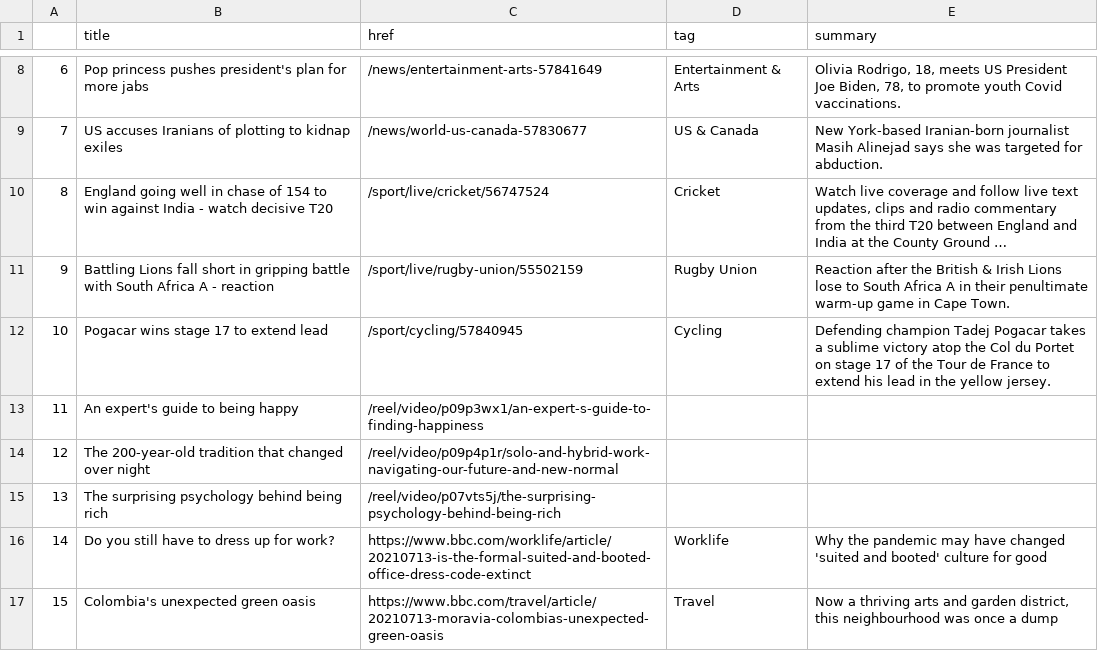
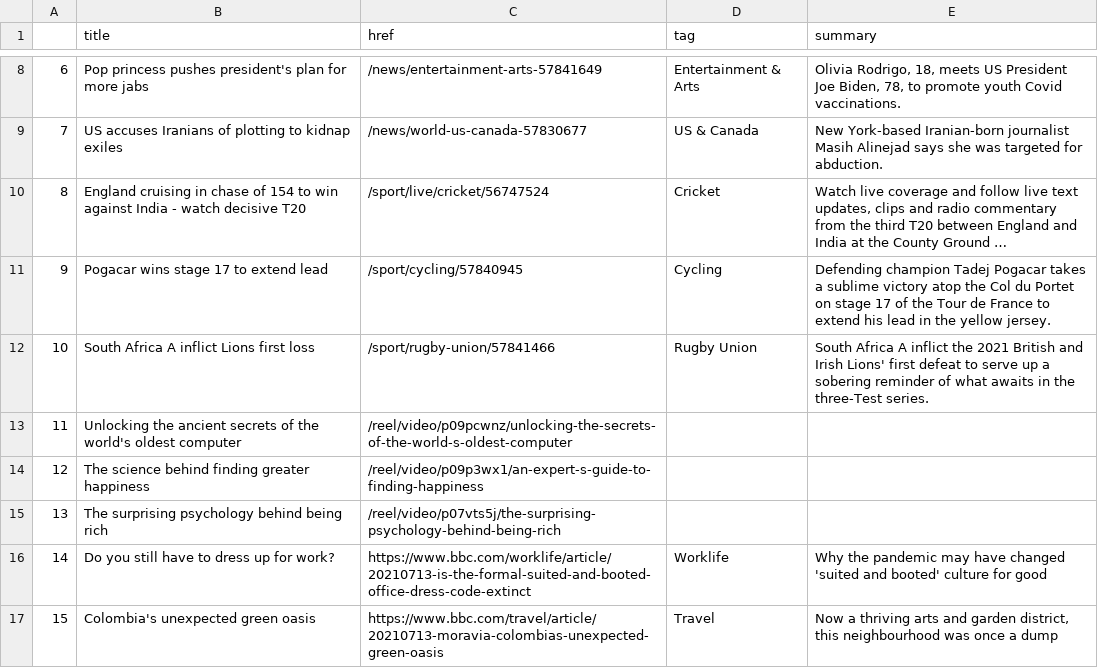
Before and after one commit to bujanowski/automated-scraper, a CSV file: bbc-headlines.csv, drawn as a sheet; only a part is shown, gaps mark what is left out; long unchanged cells end in …; the diff names each change by its address in the sheet, - before the commit and + after, or states it on an @@ line.

```diff
--- a/bbc-headlines.csv
+++ b/bbc-headlines.csv
-B10 (title): England going well in chase…
+B10 (title): England cruising in chase…
-B11 (title): Battling Lions fall short in gripping battle with South Africa A - reaction
+B11 (title): Pogacar wins stage 17 to extend lead
-C11 (href): /sport/live/rugby-union/55502159
+C11 (href): /sport/cycling/57840945
-D11 (tag): Rugby Union
+D11 (tag): Cycling
-E11 (summary): Reaction after the British & Irish Lions lose to South Africa A in their penultimate warm-up game in Cape Town.
+E11 (summary): Defending champion Tadej Pogacar takes a sublime victory atop the Col du Portet on stage 17 of the Tour de France to extend his lead in the yellow jersey.
-B12 (title): Pogacar wins stage 17 to extend lead
+B12 (title): South Africa A inflict Lions first loss
-C12 (href): /sport/cycling/57840945
+C12 (href): /sport/rugby-union/57841466
-D12 (tag): Cycling
+D12 (tag): Rugby Union
-E12 (summary): Defending champion Tadej Pogacar takes a sublime victory atop the Col du Portet on stage 17 of the Tour de France to extend his lead in the yellow jersey.
+E12 (summary): South Africa A inflict the 2021 British and Irish Lions' first defeat to serve up a sobering reminder of what awaits in the three-Test series.
-B13 (title): An expert's guide to being happy
+B13 (title): Unlocking the ancient secrets of the world's oldest computer
-C13 (href): /reel/video/p09p3wx1/an-expert-s-guide-to-finding-happiness
+C13 (href): /reel/video/p09pcwnz/unlocking-the-secrets-of-the-world-s-oldest-computer
-B14 (title): The 200-year-old tradition that changed over night
+B14 (title): The science behind finding greater happiness
-C14 (href): /reel/video/p09p4p1r/solo-and-hybrid-work-navigating-our-future-and-new-normal
+C14 (href): /reel/video/p09p3wx1/an-expert-s-guide-to-finding-happiness
```
